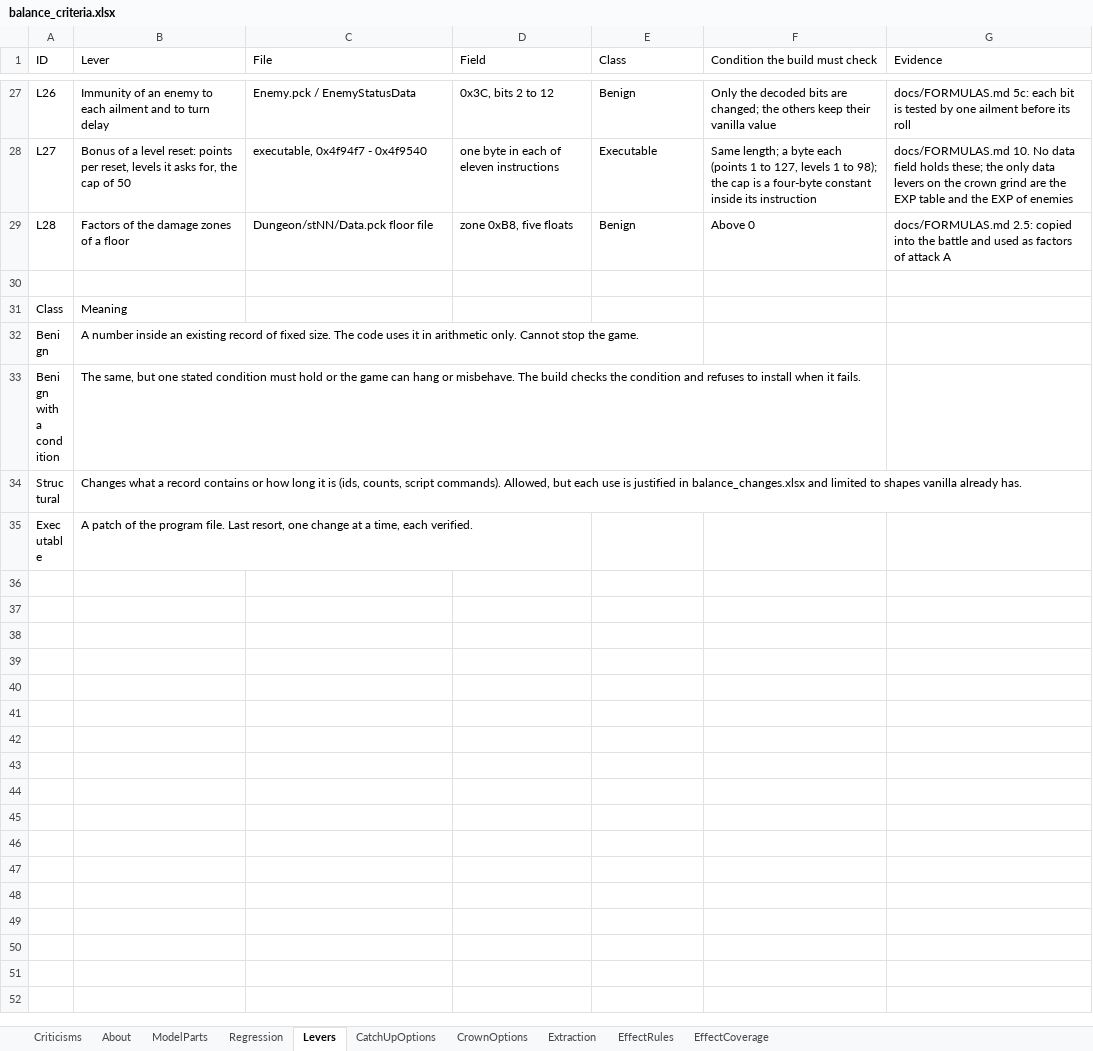
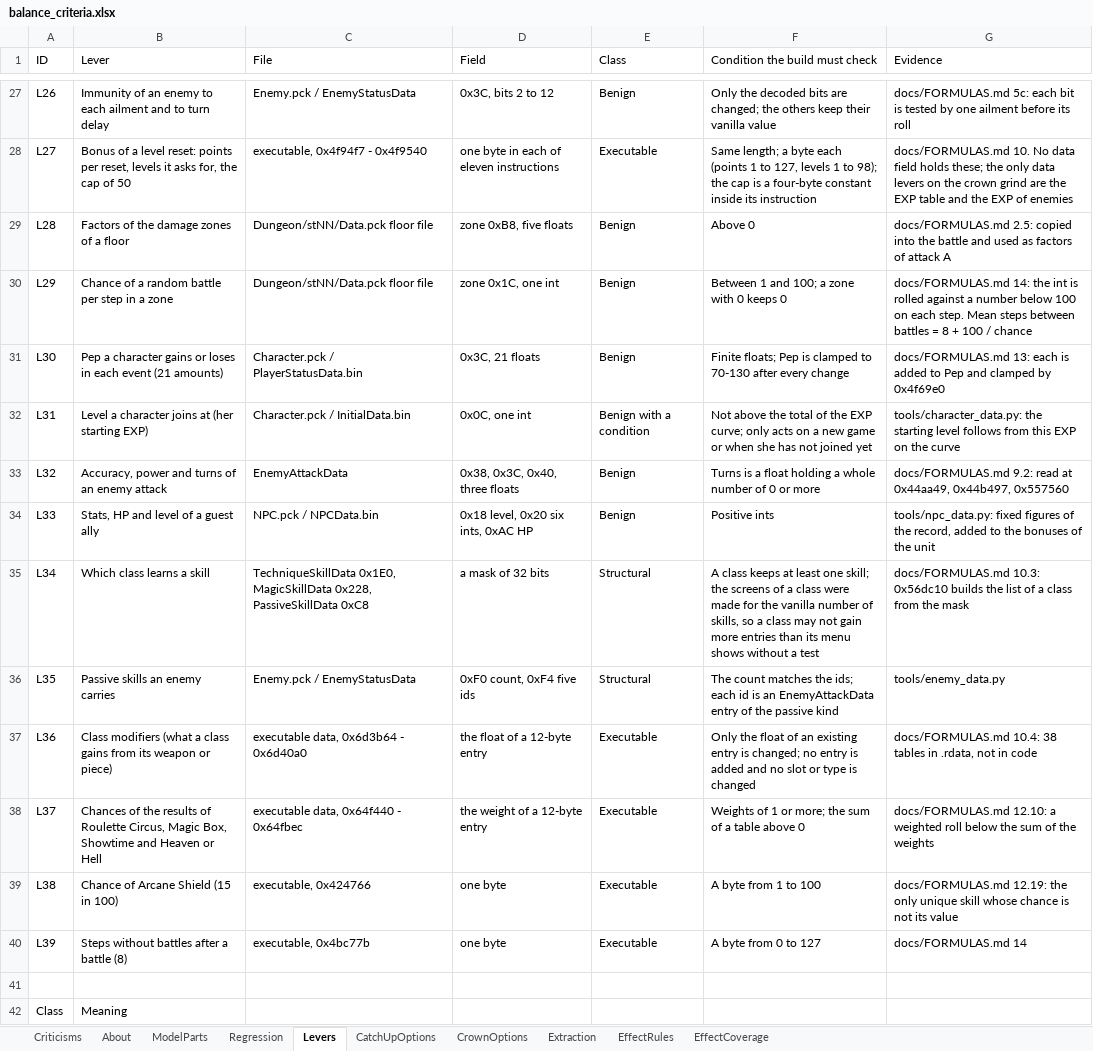
Before and after one commit to Asaad-E/DungeonTravelers_2_2_qol_balance_mod, an Excel workbook: mod_project/data_tables/balance_criteria.xlsx, sheet Levers, drawn as a sheet; only a part is shown, gaps mark what is left out; the shorter side is filled out with more unchanged rows; values as stored, in another font and other column widths than the file's, no borders; the diff names each change by its address in the sheet, - before the commit and + after, or states it on an @@ line.

Commit message:
docs: phase 0 closed by its measure (275 effects, 274 read
phase 0 closed by its measure (275 effects, 274 read; every row of the
extraction checklist read); 11 levers added

```diff
--- a/mod_project/data_tables/balance_criteria.xlsx (sheet Levers)
+++ b/mod_project/data_tables/balance_criteria.xlsx (sheet Levers)
+row 30: L29 | Chance of a random battle per step in a zone | Dungeon/stNN/Data.pck floor file | zone 0x1C, one int | Benign | Between 1 and 100; a zone with 0 keeps 0 | docs/FORMULAS.md 14: the int is rolled against a number below 100 on each step. Mean steps between battles = 8 + 100 / chance
+row 31: L30 | Pep a character gains or loses in each event (21 amounts) | Character.pck / PlayerStatusData.bin | 0x3C, 21 floats | Benign | Finite floats; Pep is clamped to 70-130 after every change | docs/FORMULAS.md 13: each is added to Pep and clamped by 0x4f69e0
+row 32: L31 | Level a character joins at (her starting EXP) | Character.pck / InitialData.bin | 0x0C, one int | Benign with a condition | Not above the total of the EXP curve; only acts on a new game or when she has not joined yet | tools/character_data.py: the starting level follows from this EXP on the curve
+row 33: L32 | Accuracy, power and turns of an enemy attack | EnemyAttackData | 0x38, 0x3C, 0x40, three floats | Benign | Turns is a float holding a whole number of 0 or more | docs/FORMULAS.md 9.2: read at 0x44aa49, 0x44b497, 0x557560
+row 34: L33 | Stats, HP and level of a guest ally | NPC.pck / NPCData.bin | 0x18 level, 0x20 six ints, 0xAC HP | Benign | Positive ints | tools/npc_data.py: fixed figures of the record, added to the bonuses of the unit
+row 35: L34 | Which class learns a skill | TechniqueSkillData 0x1E0, MagicSkillData 0x228, PassiveSkillData 0xC8 | a mask of 32 bits | Structural | A class keeps at least one skill; the screens of a class were made for the vanilla number of skills, so a class may not gain more entries than its menu shows without a test | docs/FORMULAS.md 10.3: 0x56dc10 builds the list of a class from the mask
+row 36: L35 | Passive skills an enemy carries | Enemy.pck / EnemyStatusData | 0xF0 count, 0xF4 five ids | Structural | The count matches the ids; each id is an EnemyAttackData entry of the passive kind | tools/enemy_data.py
+row 37: L36 | Class modifiers (what a class gains from its weapon or piece) | executable data, 0x6d3b64 - 0x6d40a0 | the float of a 12-byte entry | Executable | Only the float of an existing entry is changed; no entry is added and no slot or type is changed | docs/FORMULAS.md 10.4: 38 tables in .rdata, not in code
+row 38: L37 | Chances of the results of Roulette Circus, Magic Box, Showtime and Heaven or Hell | executable data, 0x64f440 - 0x64fbec | the weight of a 12-byte entry | Executable | Weights of 1 or more; the sum of a table above 0 | docs/FORMULAS.md 12.10: a weighted roll below the sum of the weights
+row 39: L38 | Chance of Arcane Shield (15 in 100) | executable, 0x424766 | one byte | Executable | A byte from 1 to 100 | docs/FORMULAS.md 12.19: the only unique skill whose chance is not its value
+row 40: L39 | Steps without battles after a battle (8) | executable, 0x4bc77b | one byte | Executable | A byte from 0 to 127 | docs/FORMULAS.md 14
```
